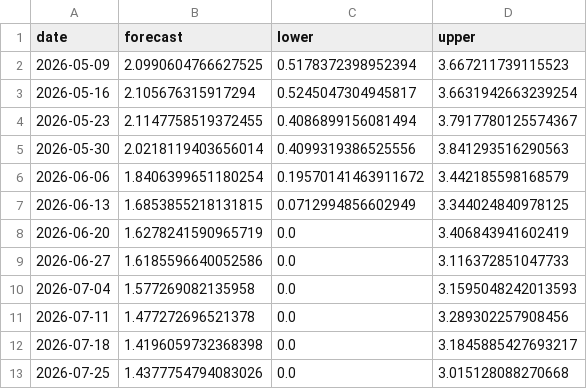
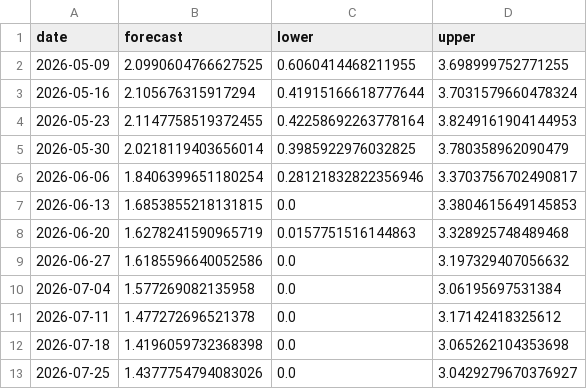
Before and after one commit to skerk001/flu-forecast, a CSV file: outputs/forecasts/prophet_forecast.csv, drawn as a sheet.

```diff
--- a/outputs/forecasts/prophet_forecast.csv
+++ b/outputs/forecasts/prophet_forecast.csv
@@ -1,13 +1,13 @@
 date,forecast,lower,upper
-2026-05-09,2.0990604766627525,0.5178372398952394,3.667211739115523
-2026-05-16,2.105676315917294,0.5245047304945817,3.6631942663239254
-2026-05-23,2.1147758519372455,0.4086899156081494,3.7917780125574367
-2026-05-30,2.0218119403656014,0.4099319386525556,3.841293516290563
-2026-06-06,1.8406399651180254,0.19570141463911672,3.442185598168579
-2026-06-13,1.6853855218131815,0.0712994856602949,3.344024840978125
-2026-06-20,1.6278241590965719,0.0,3.406843941602419
-2026-06-27,1.6185596640052586,0.0,3.116372851047733
-2026-07-04,1.577269082135958,0.0,3.1595048242013593
-2026-07-11,1.477272696521378,0.0,3.289302257908456
-2026-07-18,1.4196059732368398,0.0,3.1845885427693217
-2026-07-25,1.4377754794083026,0.0,3.015128088270668
+2026-05-09,2.0990604766627525,0.6060414468211955,3.698999752771255
+2026-05-16,2.105676315917294,0.41915166618777644,3.7031579660478324
+2026-05-23,2.1147758519372455,0.42258692263778164,3.8249161904144953
+2026-05-30,2.0218119403656014,0.3985922976032825,3.780358962090479
+2026-06-06,1.8406399651180254,0.28121832822356946,3.3703756702490817
+2026-06-13,1.6853855218131815,0.0,3.3804615649145853
+2026-06-20,1.6278241590965719,0.0157751516144863,3.328925748489468
+2026-06-27,1.6185596640052586,0.0,3.197329407056632
+2026-07-04,1.577269082135958,0.0,3.06195697531384
+2026-07-11,1.477272696521378,0.0,3.17142418325612
+2026-07-18,1.4196059732368398,0.0,3.065262104353698
+2026-07-25,1.4377754794083026,0.0,3.0429279670376927
```
Also changed, not shown: 3 other files.
